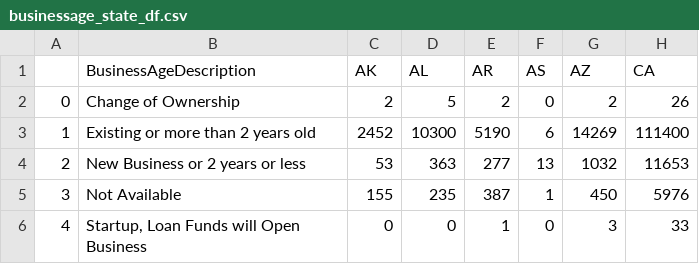
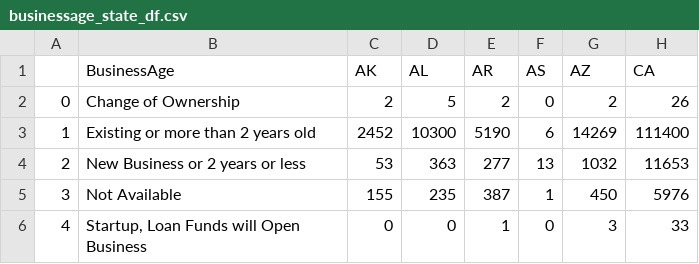
Before and after one commit to cspence001/mapdata_finalization_notebooks, a CSV file: review/dataviews/figs/businessage_state_df.csv, drawn as a sheet; only a part is shown; the diff names each change by its address in the sheet, - before the commit and + after, or states it on an @@ line.

Commit message:
full pipe update, dataviews update

```diff
--- a/review/dataviews/figs/businessage_state_df.csv
+++ b/review/dataviews/figs/businessage_state_df.csv
-B1: BusinessAgeDescription
+B1: BusinessAge
```
Also changed, not shown: review/dataviews/figs/dateapproved_state_df.csv, review/dataviews/figs/jobstate_df.csv, 8 other files.
